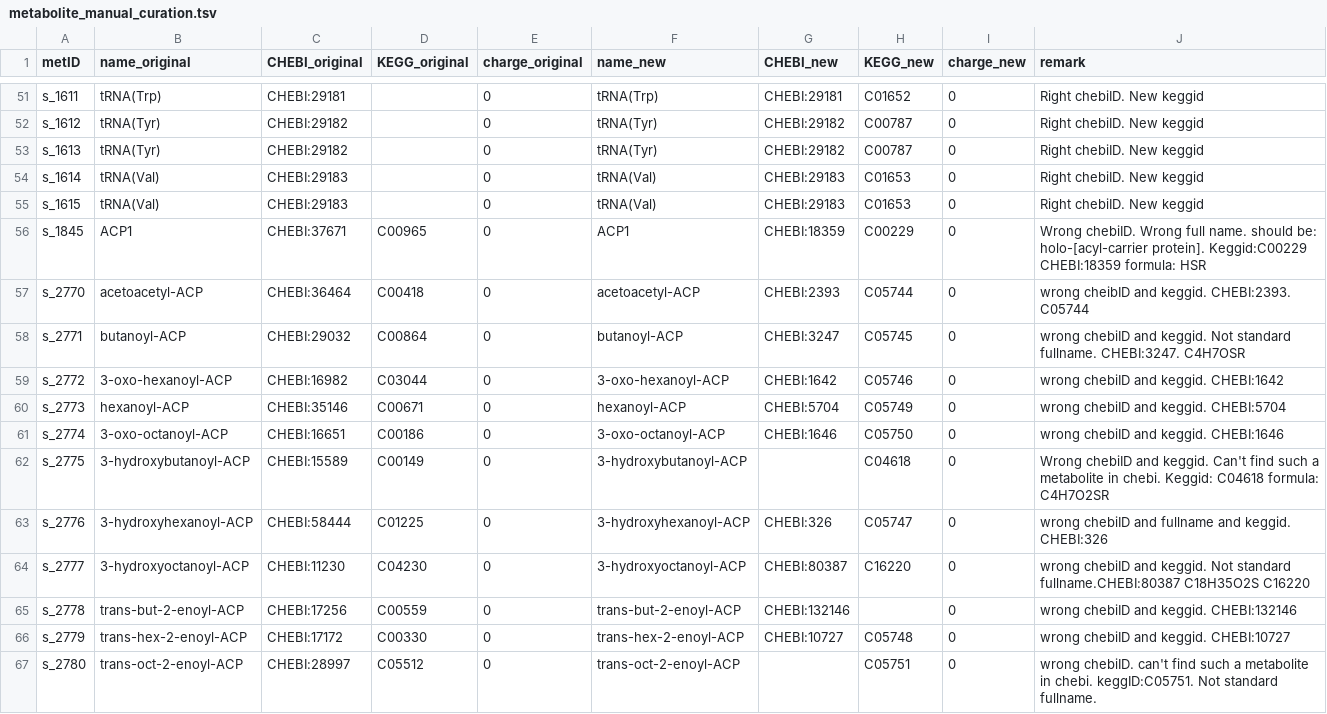
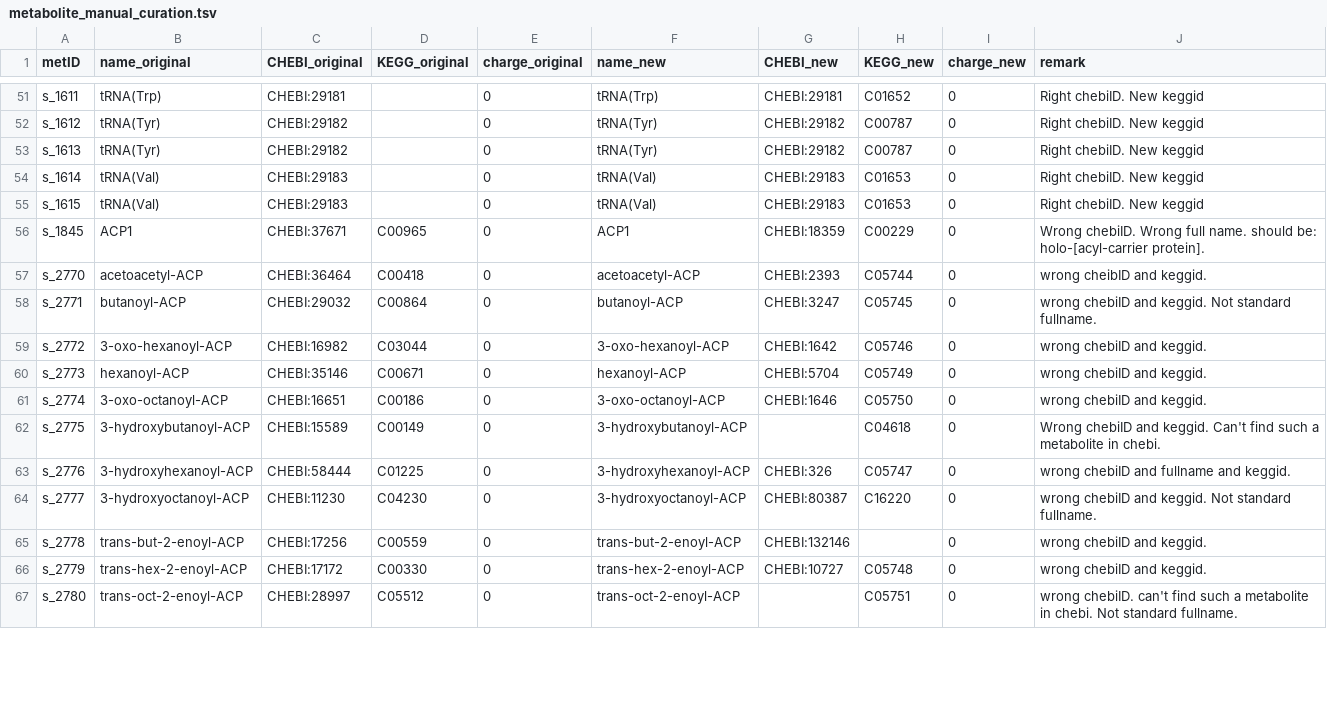
Before and after one commit to weilandtd/yeast-GEM, a TSV file: ComplementaryData/metabolite_manual_curation.tsv, drawn as a sheet; only a part is shown, gaps mark what is left out; the diff covers the shown part only.

Commit message:
style-data: refine the remark information for each update of metabolite annotation
The remark information has been refined for each update of metabolite annoation to make the results more clear.

```diff
--- a/ComplementaryData/metabolite_manual_curation.tsv
+++ b/ComplementaryData/metabolite_manual_curation.tsv
@@ -55,13 +55,13 @@ s_1614	tRNA(Val)	CHEBI:29183		0	tRNA(Val)	CHEBI:29183	C01653	0	Right chebiID. Ne
 s_1615	tRNA(Val)	CHEBI:29183		0	tRNA(Val)	CHEBI:29183	C01653	0	Right chebiID. New keggid
-s_1845	ACP1	CHEBI:37671	C00965	0	ACP1	CHEBI:18359	C00229	0	Wrong chebiID. Wrong full name. should be: holo-[acyl-carrier protein]. Keggid:C00229 CHEBI:18359 formula: HSR
-s_2770	acetoacetyl-ACP	CHEBI:36464	C00418	0	acetoacetyl-ACP	CHEBI:2393	C05744	0	wrong cheibID and keggid.  CHEBI:2393. C05744
-s_2771	butanoyl-ACP	CHEBI:29032	C00864	0	butanoyl-ACP	CHEBI:3247	C05745	0	wrong chebiID and keggid.  Not standard fullname. CHEBI:3247. C4H7OSR
-s_2772	3-oxo-hexanoyl-ACP	CHEBI:16982	C03044	0	3-oxo-hexanoyl-ACP	CHEBI:1642	C05746	0	wrong chebiID and keggid.  CHEBI:1642
-s_2773	hexanoyl-ACP	CHEBI:35146	C00671	0	hexanoyl-ACP	CHEBI:5704	C05749	0	wrong chebiID and keggid. CHEBI:5704
-s_2774	3-oxo-octanoyl-ACP	CHEBI:16651	C00186	0	3-oxo-octanoyl-ACP	CHEBI:1646	C05750	0	wrong chebiID and keggid. CHEBI:1646
-s_2775	3-hydroxybutanoyl-ACP	CHEBI:15589	C00149	0	3-hydroxybutanoyl-ACP		C04618	0	Wrong chebiID and keggid. Can't find such a metabolite in chebi. Keggid: C04618 formula: C4H7O2SR
-s_2776	3-hydroxyhexanoyl-ACP	CHEBI:58444	C01225	0	3-hydroxyhexanoyl-ACP	CHEBI:326	C05747	0	wrong chebiID and fullname and keggid.  CHEBI:326
-s_2777	3-hydroxyoctanoyl-ACP	CHEBI:11230	C04230	0	3-hydroxyoctanoyl-ACP	CHEBI:80387	C16220	0	wrong chebiID and keggid.  Not standard fullname.CHEBI:80387 C18H35O2S C16220
-s_2778	trans-but-2-enoyl-ACP	CHEBI:17256	C00559	0	trans-but-2-enoyl-ACP	CHEBI:132146		0	wrong chebiID and keggid. CHEBI:132146
-s_2779	trans-hex-2-enoyl-ACP	CHEBI:17172	C00330	0	trans-hex-2-enoyl-ACP	CHEBI:10727	C05748	0	wrong chebiID and keggid. CHEBI:10727
-s_2780	trans-oct-2-enoyl-ACP	CHEBI:28997	C05512	0	trans-oct-2-enoyl-ACP		C05751	0	wrong chebiID. can't find such a metabolite in chebi. keggID:C05751. Not standard fullname.
+s_1845	ACP1	CHEBI:37671	C00965	0	ACP1	CHEBI:18359	C00229	0	Wrong chebiID. Wrong full name. should be: holo-[acyl-carrier protein].
+s_2770	acetoacetyl-ACP	CHEBI:36464	C00418	0	acetoacetyl-ACP	CHEBI:2393	C05744	0	wrong cheibID and keggid.
+s_2771	butanoyl-ACP	CHEBI:29032	C00864	0	butanoyl-ACP	CHEBI:3247	C05745	0	wrong chebiID and keggid.  Not standard fullname.
+s_2772	3-oxo-hexanoyl-ACP	CHEBI:16982	C03044	0	3-oxo-hexanoyl-ACP	CHEBI:1642	C05746	0	wrong chebiID and keggid.
+s_2773	hexanoyl-ACP	CHEBI:35146	C00671	0	hexanoyl-ACP	CHEBI:5704	C05749	0	wrong chebiID and keggid.
+s_2774	3-oxo-octanoyl-ACP	CHEBI:16651	C00186	0	3-oxo-octanoyl-ACP	CHEBI:1646	C05750	0	wrong chebiID and keggid.
+s_2775	3-hydroxybutanoyl-ACP	CHEBI:15589	C00149	0	3-hydroxybutanoyl-ACP		C04618	0	Wrong chebiID and keggid. Can't find such a metabolite in chebi.
+s_2776	3-hydroxyhexanoyl-ACP	CHEBI:58444	C01225	0	3-hydroxyhexanoyl-ACP	CHEBI:326	C05747	0	wrong chebiID and fullname and keggid.
+s_2777	3-hydroxyoctanoyl-ACP	CHEBI:11230	C04230	0	3-hydroxyoctanoyl-ACP	CHEBI:80387	C16220	0	wrong chebiID and keggid.  Not standard fullname.
+s_2778	trans-but-2-enoyl-ACP	CHEBI:17256	C00559	0	trans-but-2-enoyl-ACP	CHEBI:132146		0	wrong chebiID and keggid.
+s_2779	trans-hex-2-enoyl-ACP	CHEBI:17172	C00330	0	trans-hex-2-enoyl-ACP	CHEBI:10727	C05748	0	wrong chebiID and keggid.
+s_2780	trans-oct-2-enoyl-ACP	CHEBI:28997	C05512	0	trans-oct-2-enoyl-ACP		C05751	0	wrong chebiID. can't find such a metabolite in chebi. Not standard fullname.
```
Also changed, not shown: 95 edited cells elsewhere in this file.
